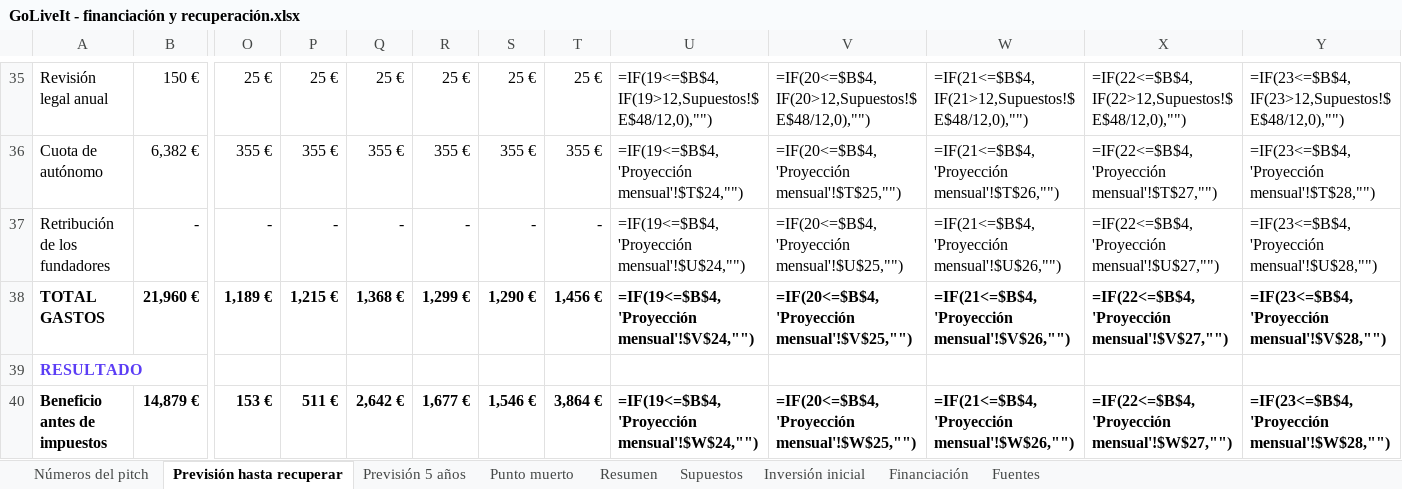
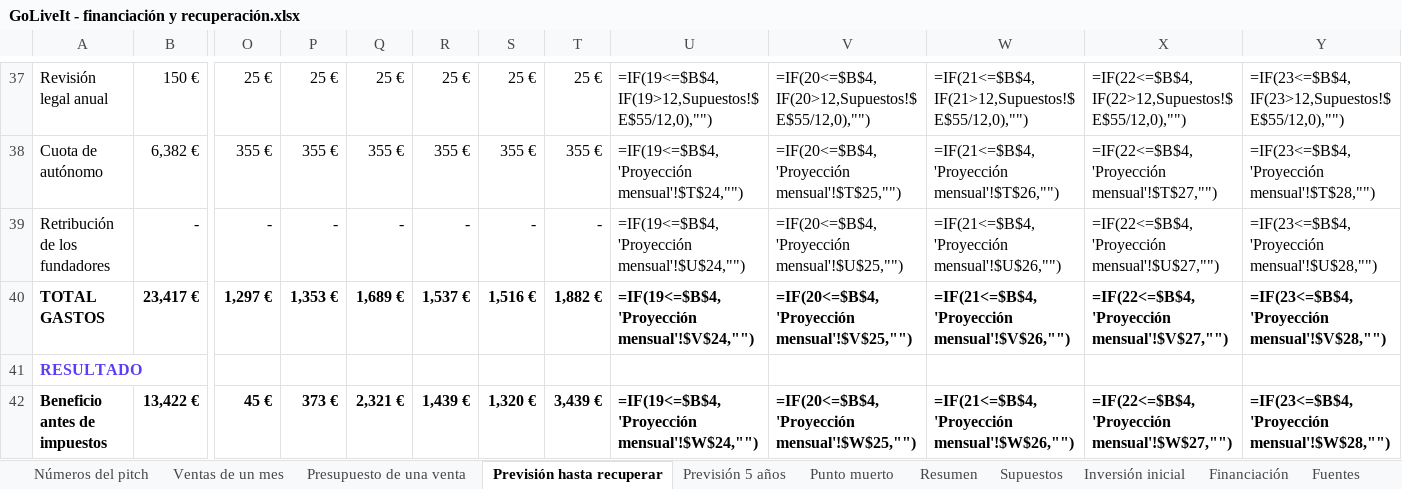
Before and after one commit to alberperezgon-boop/viajes-jovenes, an Excel workbook: 80 Negocio/GoLiveIt - financiación y recuperación.xlsx, sheet Previsión hasta recuperar, drawn as a sheet; only a part is shown, gaps mark what is left out; values as stored, in another font and other column widths than the file's, no borders; formulas without a stored value are shown as written; conditional formats not drawn; addresses are those after the commit; the diff covers the shown part only; the diff names each change by its address in the sheet, - before the commit and + after, or states it on an @@ line.

```diff
--- a/80 Negocio/GoLiveIt - financiación y recuperación.xlsx (sheet Previsión hasta recuperar)
+++ b/80 Negocio/GoLiveIt - financiación y recuperación.xlsx (sheet Previsión hasta recuperar)
+sheet tab: Ventas de un mes
+sheet tab: Presupuesto de una venta
-U37: =IF(19<=$B$4,IF(19>12,Supuestos!$E$48/12,0),"")
+U37: =IF(19<=$B$4,IF(19>12,Supuestos!$E$55/12,0),"")
-V37: =IF(20<=$B$4,IF(20>12,Supuestos!$E$48/12,0),"")
+V37: =IF(20<=$B$4,IF(20>12,Supuestos!$E$55/12,0),"")
-W37: =IF(21<=$B$4,IF(21>12,Supuestos!$E$48/12,0),"")
+W37: =IF(21<=$B$4,IF(21>12,Supuestos!$E$55/12,0),"")
-X37: =IF(22<=$B$4,IF(22>12,Supuestos!$E$48/12,0),"")
+X37: =IF(22<=$B$4,IF(22>12,Supuestos!$E$55/12,0),"")
-Y37: =IF(23<=$B$4,IF(23>12,Supuestos!$E$48/12,0),"")
+Y37: =IF(23<=$B$4,IF(23>12,Supuestos!$E$55/12,0),"")
-B40: 21,960 €
+B40: 23,417 €
-O40: 1,189 €
+O40: 1,297 €
-P40: 1,215 €
+P40: 1,353 €
-Q40: 1,368 €
+Q40: 1,689 €
-R40: 1,299 €
+R40: 1,537 €
-S40: 1,290 €
+S40: 1,516 €
-T40: 1,456 €
+T40: 1,882 €
-B42: 14,879 €
+B42: 13,422 €
-O42: 153 €
+O42: 45 €
-P42: 511 €
+P42: 373 €
-Q42: 2,642 €
+Q42: 2,321 €
-R42: 1,677 €
+R42: 1,439 €
-S42: 1,546 €
+S42: 1,320 €
-T42: 3,864 €
+T42: 3,439 €
```
Also changed, not shown: 2 added rows and 97 edited cells elsewhere in this sheet, sheet Previsión 5 años, sheet Punto muerto, sheet Supuestos, sheet Números del pitch, sheet Resumen, formulas that keep their value, 12 other files.
